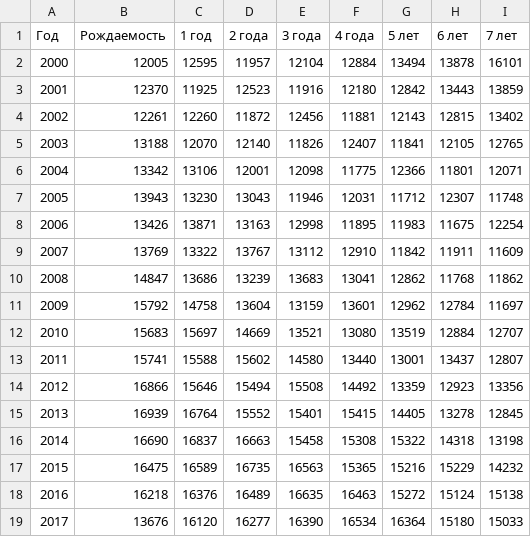
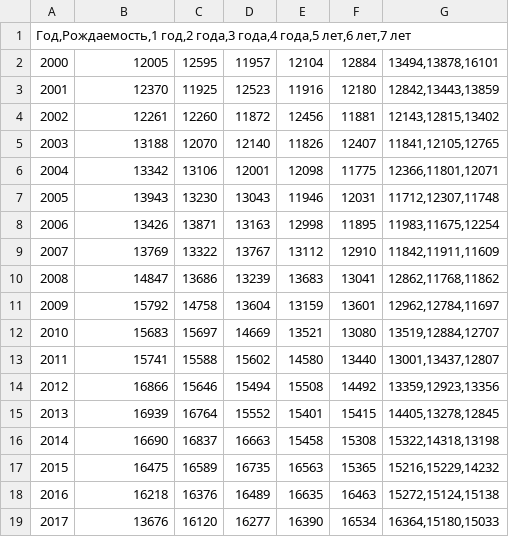
Before and after one commit to AnnaNaumova/Diploma, a CSV file: births.csv, drawn as a sheet; removed rows and columns are numbered as before the commit, all else as after; the diff names each change by its address in the sheet, - before the commit and + after, or states it on an @@ line.

Commit message:
Update births.csv

```diff
--- a/births.csv
+++ b/births.csv
-column G, rows 2-19: 13494 | 12842 | 12143 | 11841 | 12366 | 11712 | 11983 | 11842 | 12862 | 12962 | 13519 | 13001 | 13359 | 14405 | 15322 | 15216 | 15272 | 16364
-column H, rows 2-19: 13878 | 13443 | 12815 | 12105 | 11801 | 12307 | 11675 | 11911 | 11768 | 12784 | 12884 | 13437 | 12923 | 13278 | 14318 | 15229 | 15124 | 15180
-column I, rows 2-19: 16101 | 13859 | 13402 | 12765 | 12071 | 11748 | 12254 | 11609 | 11862 | 11697 | 12707 | 12807 | 13356 | 12845 | 13198 | 14232 | 15138 | 15033
+column G, rows 2-19: 13494,13878,16101 | 12842,13443,13859 | 12143,12815,13402 | 11841,12105,12765 | 12366,11801,12071 | 11712,12307,11748 | 11983,11675,12254 | 11842,11911,11609 | 12862,11768,11862 | 12962,12784,11697 | 13519,12884,12707 | 13001,13437,12807 | 13359,12923,13356 | 14405,13278,12845 | 15322,14318,13198 | 15216,15229,14232 | 15272,15124,15138 | 16364,15180,15033
-row 1: Год | Рождаемость | 1 год | 2 года | 3 года | 4 года | 5 лет | 6 лет | 7 лет
+row 1: Год,Рождаемость,1 год,2 года,3 года,4 года,5 лет,6 лет,7 лет
```
